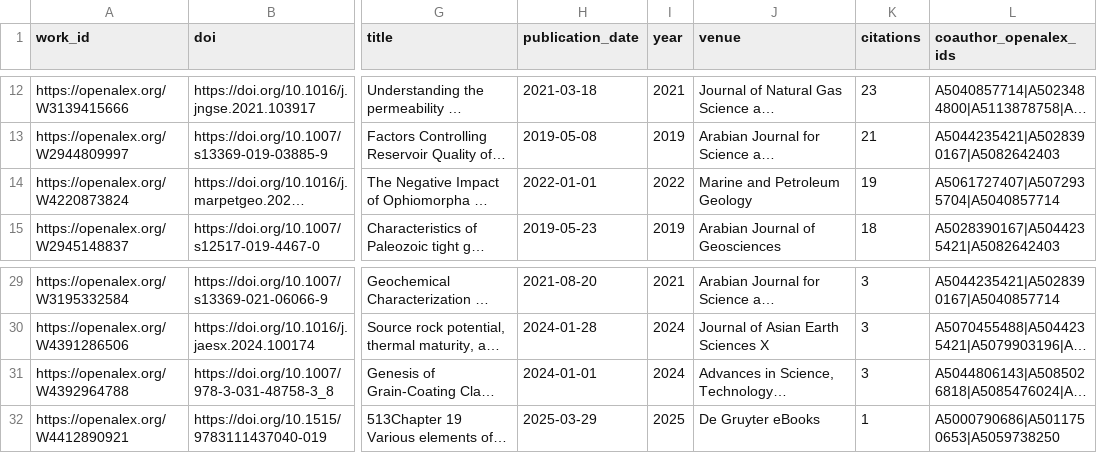
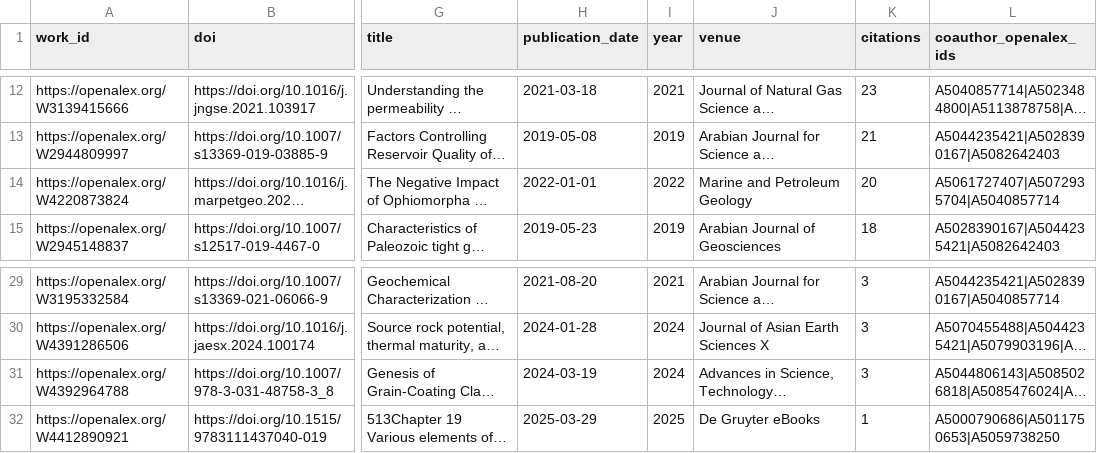
Before and after one commit to digitalgeosciences/idb, a CSV file: data/works.csv, drawn as a sheet; only a part is shown, gaps mark what is left out; long unchanged cells end in …; the diff names each change by its address in the sheet, - before the commit and + after, or states it on an @@ line.

```diff
--- a/data/works.csv
+++ b/data/works.csv
-K14 (citations): 19
+K14 (citations): 20
-H31 (publication_date): 2024-01-01
+H31 (publication_date): 2024-03-19
```
Also changed, not shown: data/config/authors-source.csv, 6 other files.
